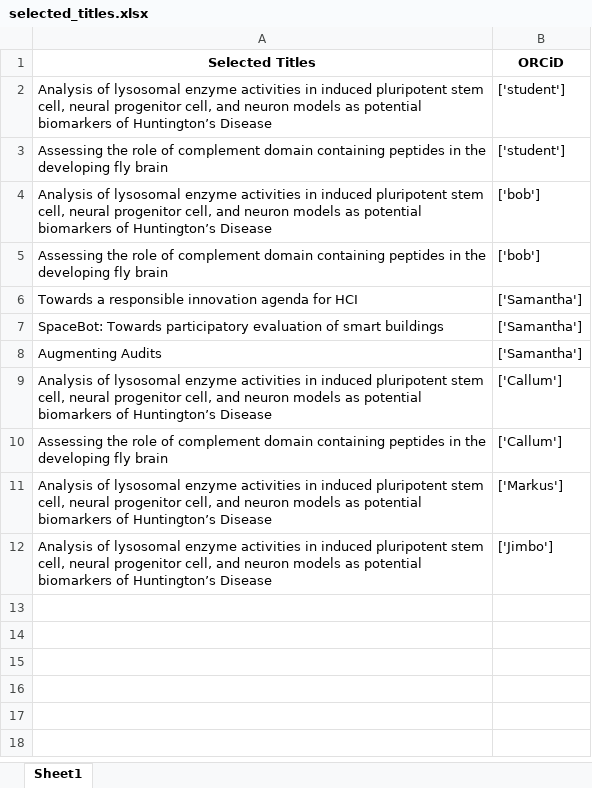
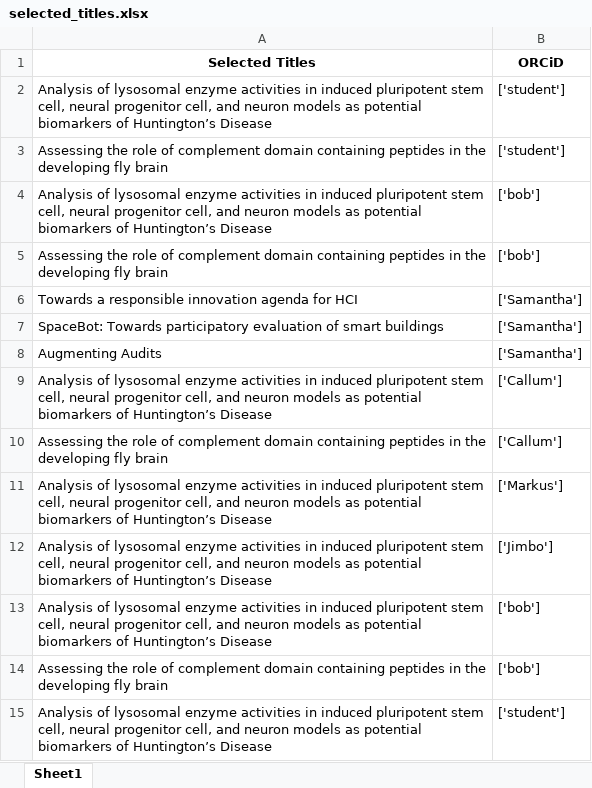
Before and after one commit to DurhamARC/ARC-Feedback, an Excel workbook: ORCiD API App/selected_titles.xlsx, sheet Sheet1, drawn as a sheet; values as stored, in another font and other column widths than the file's, no borders; the diff names each change by its address in the sheet, - before the commit and + after, or states it on an @@ line.

```diff
--- a/ORCiD API App/selected_titles.xlsx (sheet Sheet1)
+++ b/ORCiD API App/selected_titles.xlsx (sheet Sheet1)
+row 13: Analysis of lysosomal enzyme activities in induced pluripotent stem cell, neural progenitor cell, and neuron models as potential biomarkers of Huntington’s Disease | ['bob']
+row 14: Assessing the role of complement domain containing peptides in the developing fly brain | ['bob']
+row 15: Analysis of lysosomal enzyme activities in induced pluripotent stem cell, neural progenitor cell, and neuron models as potential biomarkers of Huntington’s Disease | ['student']
```
Also changed, not shown: 1 other file.
